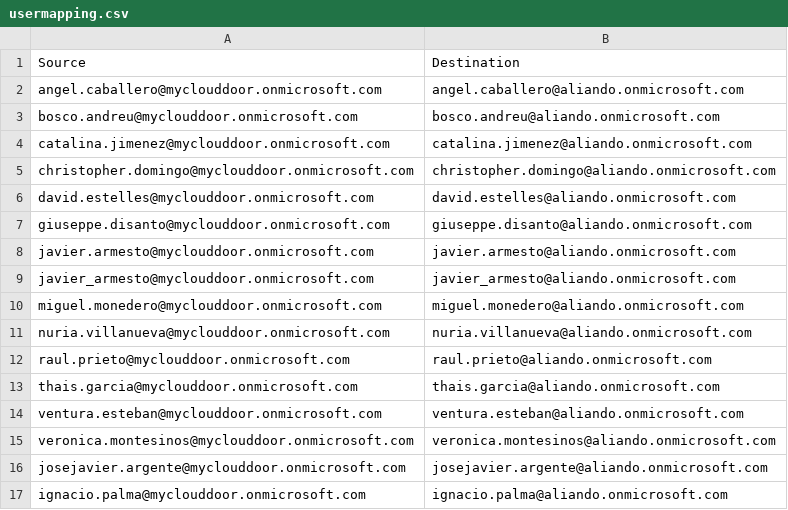
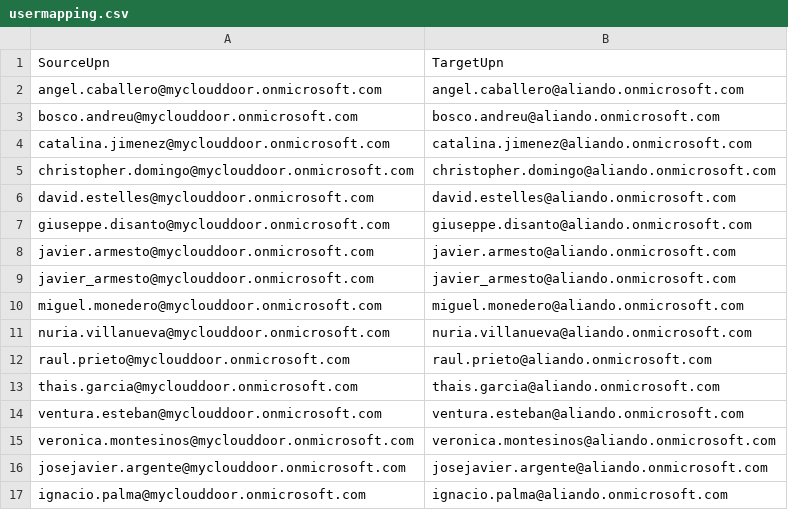
Before and after one commit to javiarmesto/MigrationCRM, a CSV file: usermapping.csv, drawn as a sheet.

```diff
--- a/usermapping.csv
+++ b/usermapping.csv
@@ -1,2 +1,2 @@
-"Source","Destination"
+"SourceUpn","TargetUpn"
 "angel.caballero@myclouddoor.onmicrosoft.com","angel.caballero@aliando.onmicrosoft.com"
```
Also changed, not shown: 6 other files.
